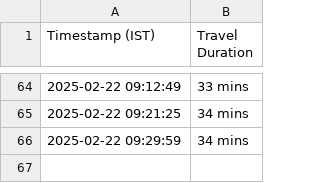
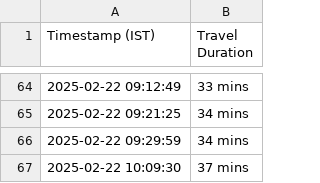
Before and after one commit to luckybajaj22031996/personal, a CSV file: powai_to_andheri_log.csv, drawn as a sheet; only a part is shown, gaps mark what is left out; the diff names each change by its address in the sheet, - before the commit and + after, or states it on an @@ line.

```diff
--- a/powai_to_andheri_log.csv
+++ b/powai_to_andheri_log.csv
+row 67: 2025-02-22 10:09:30 | 37 mins
```
Also changed, not shown: andheri_to_powai_log.csv.
